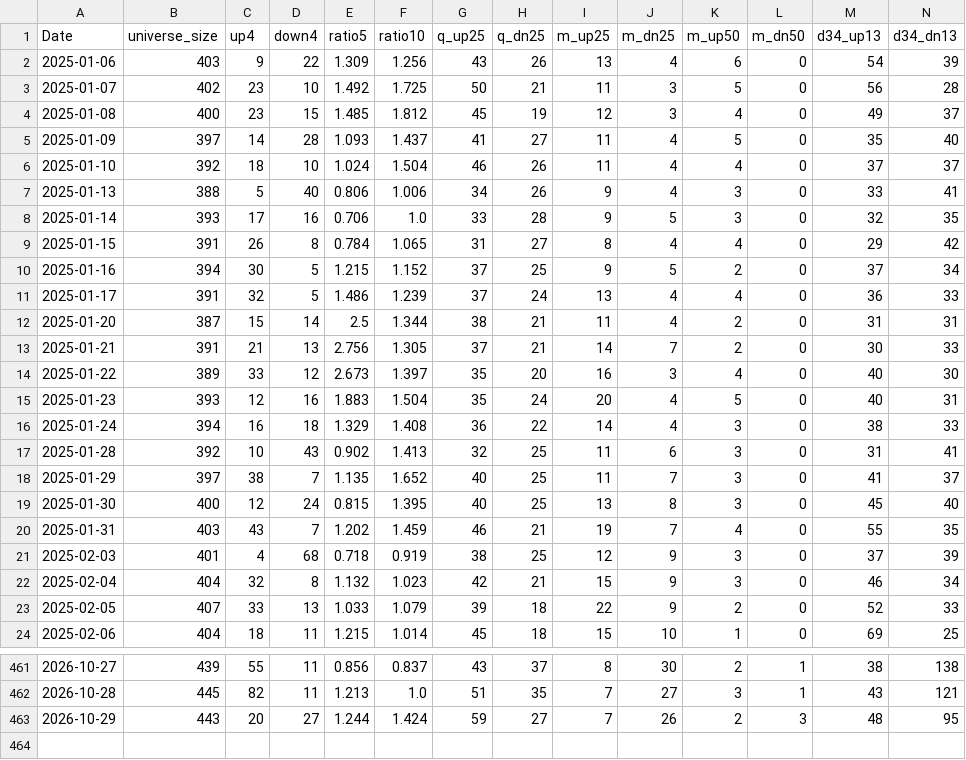
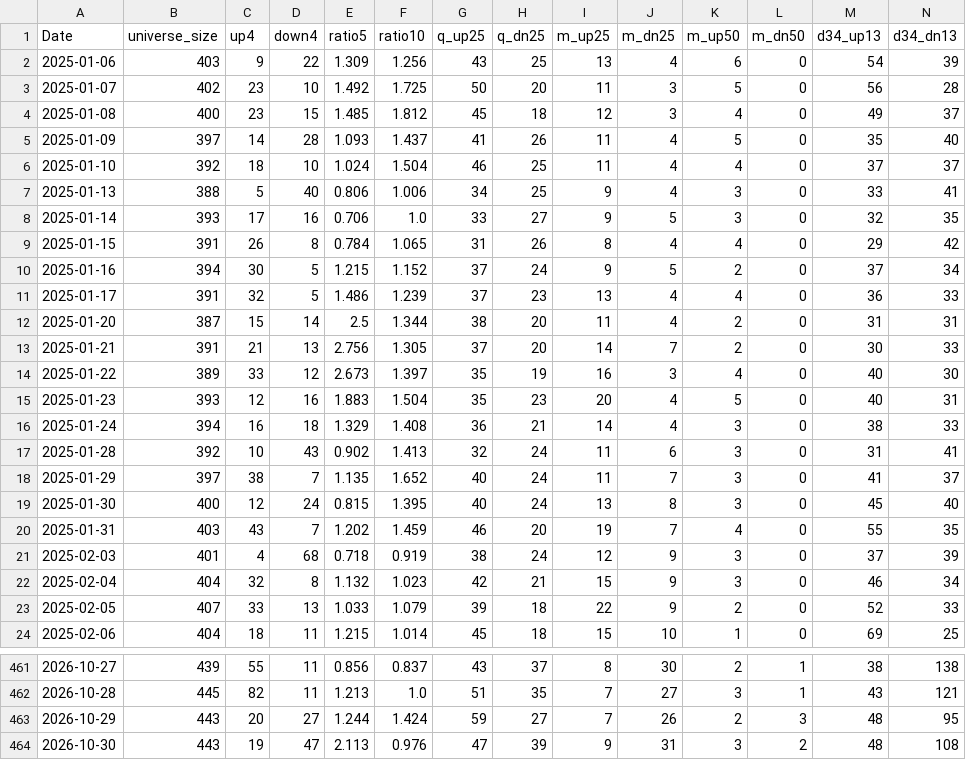
Before and after one commit to nick-l-wh/au-breadth, a CSV file: data/breadth.csv, drawn as a sheet; only a part is shown, gaps mark what is left out; rows hold the shown columns only; the diff covers the shown part only; the diff names each change by its address in the sheet, - before the commit and + after, or states it on an @@ line.

Commit message:
update breadth through 2026-10-30

```diff
--- a/data/breadth.csv
+++ b/data/breadth.csv
-H2 (q_dn25): 26
+H2 (q_dn25): 25
-H3 (q_dn25): 21
+H3 (q_dn25): 20
-H4 (q_dn25): 19
+H4 (q_dn25): 18
-H5 (q_dn25): 27
+H5 (q_dn25): 26
-H6:H7 (q_dn25): 26
+H6:H7 (q_dn25): 25
-H8 (q_dn25): 28
+H8 (q_dn25): 27
-H9 (q_dn25): 27
+H9 (q_dn25): 26
-H10 (q_dn25): 25
+H10 (q_dn25): 24
-H11 (q_dn25): 24
+H11 (q_dn25): 23
-H12:H13 (q_dn25): 21
+H12:H13 (q_dn25): 20
-H14 (q_dn25): 20
+H14 (q_dn25): 19
-H15 (q_dn25): 24
+H15 (q_dn25): 23
-H16 (q_dn25): 22
+H16 (q_dn25): 21
-H17:H19 (q_dn25): 25
+H17:H19 (q_dn25): 24
-H20 (q_dn25): 21
+H20 (q_dn25): 20
-H21 (q_dn25): 25
+H21 (q_dn25): 24
+row 464: 2026-10-30 | 443 | 19 | 47 | 2.113 | 0.976 | 47 | 39 | 9 | 31 | 3 | 2 | 48 | 108
```
Also changed, not shown: 16 edited cells elsewhere in this file, data/highs_52w.csv, data/highs_52w_history.csv.
